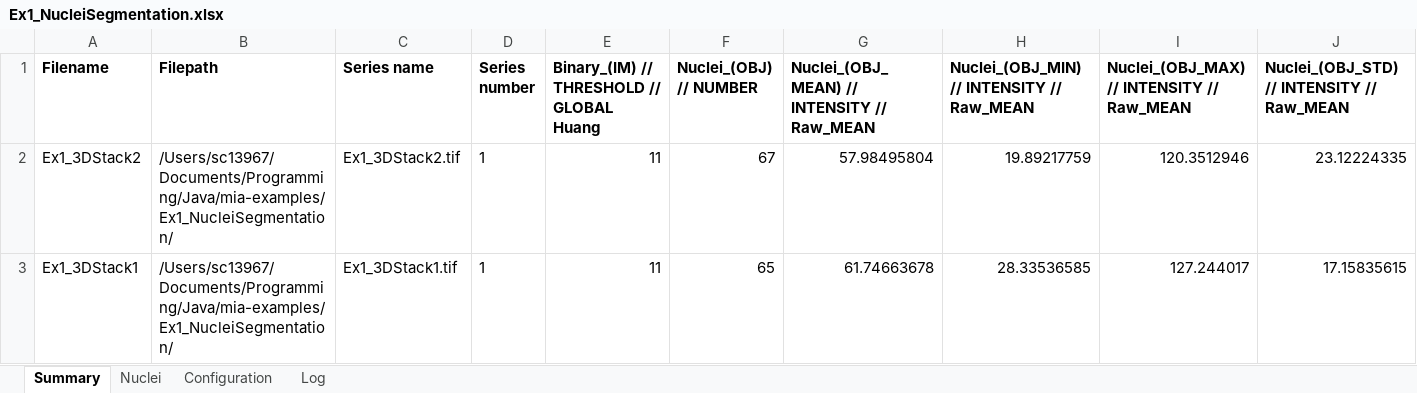
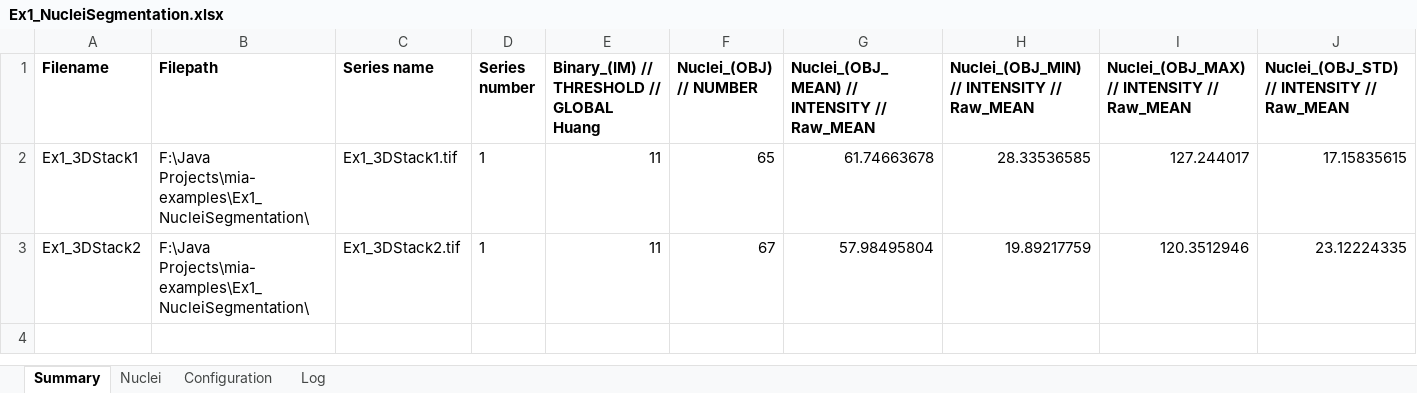
Before and after one commit to mianalysis/mia-examples, an Excel workbook: Ex1_NucleiSegmentation/ExampleResults/Ex1_NucleiSegmentation.xlsx, sheet Summary, drawn as a sheet; only a part is shown; values as stored, in another font and other column widths than the file's, no borders; charts and pictures not drawn; removed rows and columns are numbered as before the commit, all else as after; rows hold the shown columns only; the diff names each change by its address in the sheet, - before the commit and + after, or states it on an @@ line.

```diff
--- a/Ex1_NucleiSegmentation/ExampleResults/Ex1_NucleiSegmentation.xlsx (sheet Summary)
+++ b/Ex1_NucleiSegmentation/ExampleResults/Ex1_NucleiSegmentation.xlsx (sheet Summary)
-row 2: Ex1_3DStack2 | /Users/sc13967/Documents/Programming/Java/mia-examples/Ex1_NucleiSegmentation/ | Ex1_3DStack2.tif | 1 | 11 | 67 | 57.98495804 | 19.89217759 | 120.3512946 | 23.12224335
-B2 (Filepath): /Users/sc13967/Documents/Programming/Java/mia-examples/Ex1_NucleiSegmentation/
+B2 (Filepath): F:\Java Projects\mia-examples\Ex1_NucleiSegmentation\
+row 3: Ex1_3DStack2 | F:\Java Projects\mia-examples\Ex1_NucleiSegmentation\ | Ex1_3DStack2.tif | 1 | 11 | 67 | 57.98495804 | 19.89217759 | 120.3512946 | 23.12224335
```
Also changed, not shown: sheet Nuclei, sheet Configuration, charts or pictures, Ex2_ObjectTracking/ExampleResults/Ex2_Cell-Image-Library-11813.xlsx, 17 other files.
